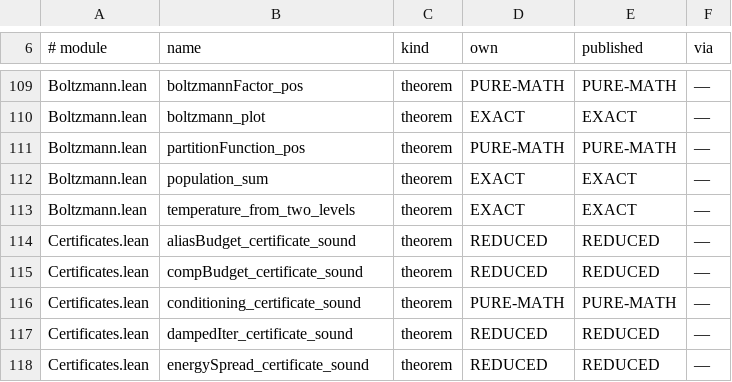
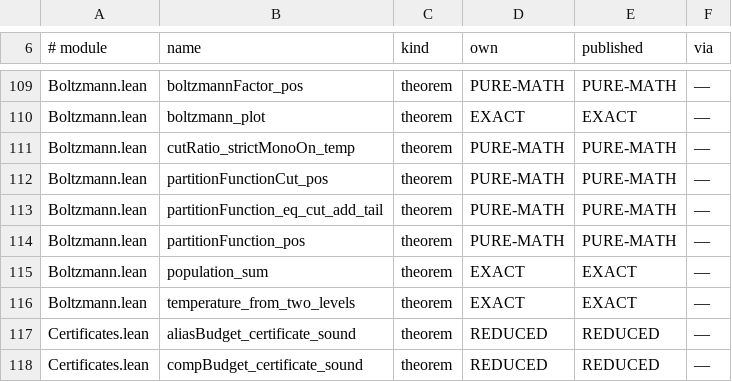
Before and after one commit to TheFermiSea/cflibs-formal, a TSV file: docs/scope-published.tsv, drawn as a sheet; only a part is shown, gaps mark what is left out; the shorter side is filled out with more unchanged rows; the diff covers the shown part only.

```diff
--- a/docs/scope-published.tsv
+++ b/docs/scope-published.tsv
@@ -110,2 +110,5 @@ Boltzmann.lean	boltzmannFactor_pos	theorem	PURE-MATH	PURE-MATH	—
 Boltzmann.lean	boltzmann_plot	theorem	EXACT	EXACT	—
+Boltzmann.lean	cutRatio_strictMonoOn_temp	theorem	PURE-MATH	PURE-MATH	—
+Boltzmann.lean	partitionFunctionCut_pos	theorem	PURE-MATH	PURE-MATH	—
+Boltzmann.lean	partitionFunction_eq_cut_add_tail	theorem	PURE-MATH	PURE-MATH	—
 Boltzmann.lean	partitionFunction_pos	theorem	PURE-MATH	PURE-MATH	—
```
Also changed, not shown: 16 added rows elsewhere in this file, docs/scope-tags.tsv, 8 other files.
